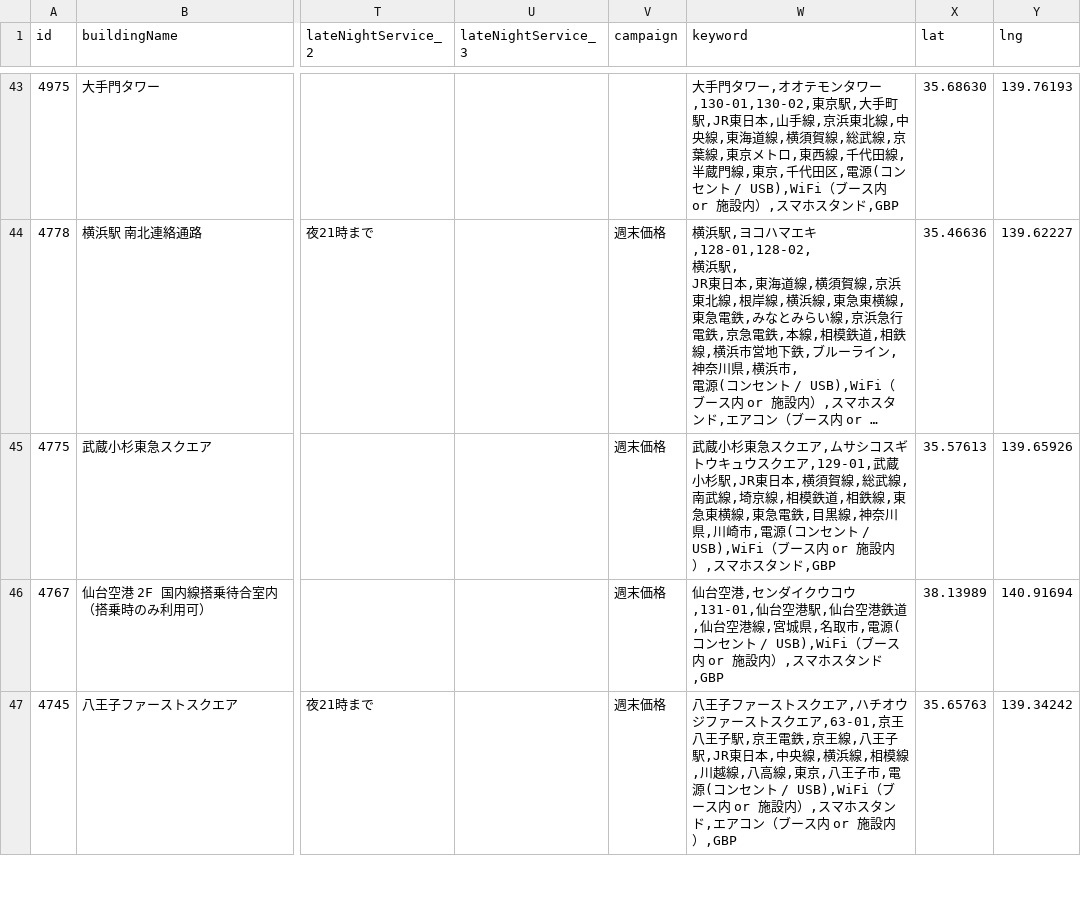
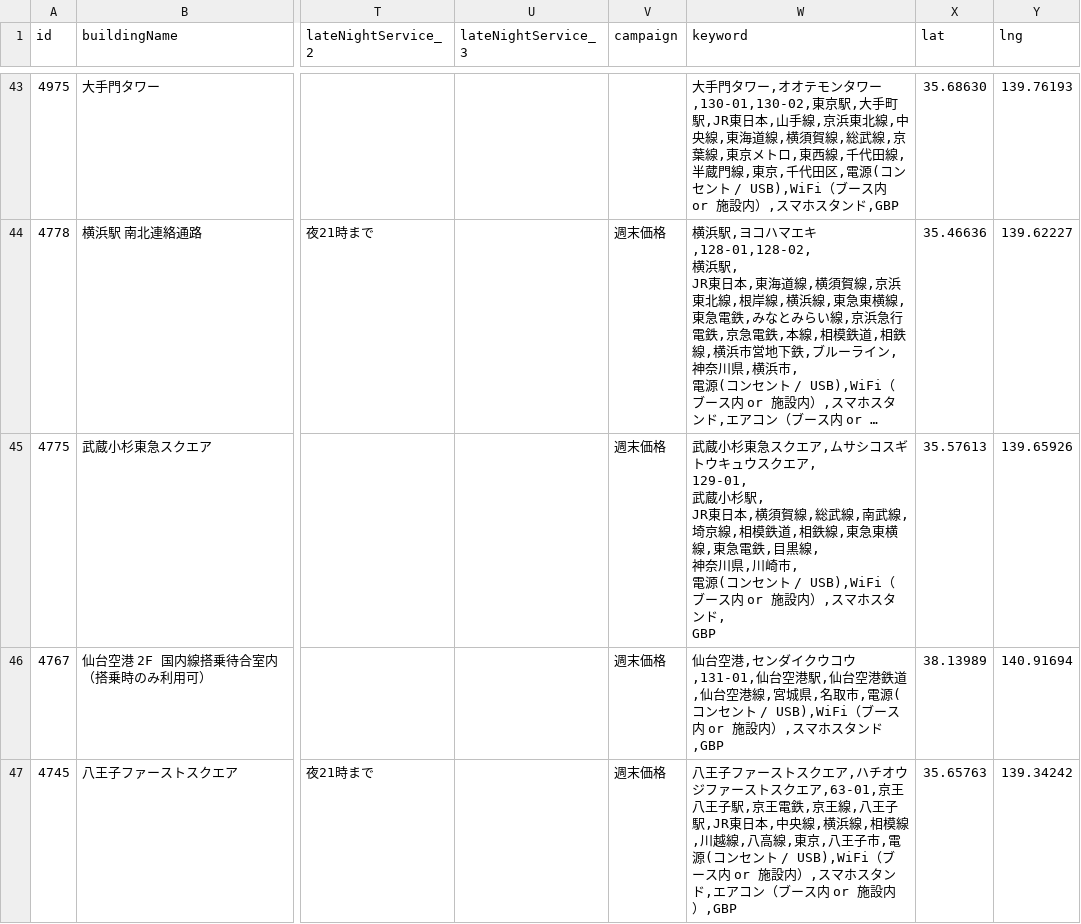
Before and after one commit to code4fukui/workbox, a CSV file: workbox-telecube.csv, drawn as a sheet; only a part is shown, gaps mark what is left out; long unchanged cells end in …; ↵ is a line break in a cell; the diff covers the shown part only; the diff names each change by its address in the sheet, - before the commit and + after, or states it on an @@ line.

Commit message:
update data

```diff
--- a/workbox-telecube.csv
+++ b/workbox-telecube.csv
-W45 (keyword): …スクエア,129-01,武蔵小杉駅,JR東日本,横須賀線,総武線,南武線,埼京線,相模鉄道,相鉄線,東急東横線,東急電鉄,目黒線,神奈川県,川崎市,電源(コンセント / USB),WiFi（ブース内 or 施設内）,スマホスタンド,GBP
+W45 (keyword): …スクエア, ↵ 129-01, ↵ 武蔵小杉駅, ↵ JR東日本,横須賀線,総武線,南武線,埼京線,相模鉄道,相鉄線,東急東横線,東急電鉄,目黒線, ↵ 神奈川県,川崎市, ↵ 電源(コンセント / USB),WiFi（ブース内 or 施設内）,スマホスタンド, ↵ GBP
```
Also changed, not shown: 5 edited cells elsewhere in this file, 1 other file.
